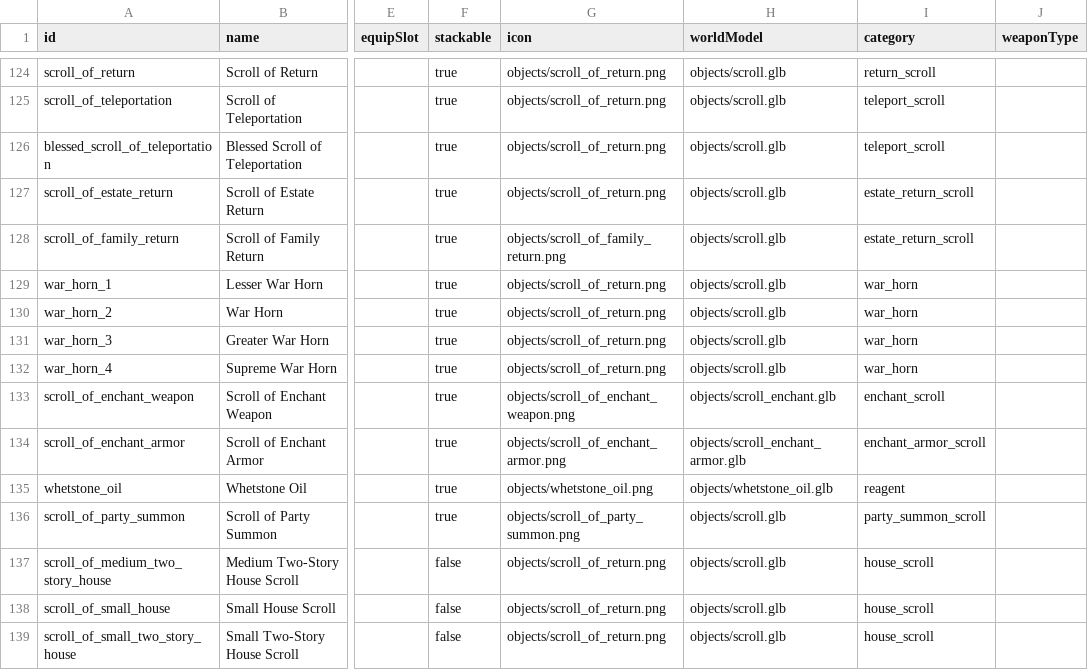
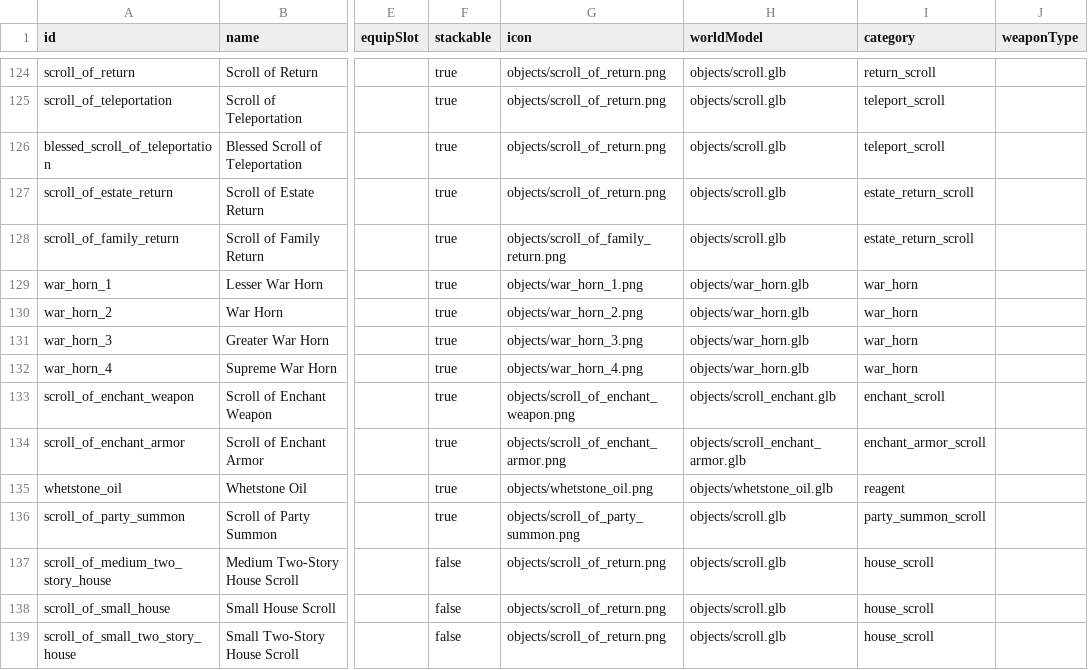
Before and after one commit to Julian-adv/OpenMMO, a CSV file: data-src/items.csv, drawn as a sheet; only a part is shown, gaps mark what is left out; the diff names each change by its address in the sheet, - before the commit and + after, or states it on an @@ line.

```diff
--- a/data-src/items.csv
+++ b/data-src/items.csv
-G129 (icon): objects/scroll_of_return.png
+G129 (icon): objects/war_horn_1.png
-H129:H132 (worldModel): objects/scroll.glb
+H129:H132 (worldModel): objects/war_horn.glb
-G130 (icon): objects/scroll_of_return.png
+G130 (icon): objects/war_horn_2.png
-G131 (icon): objects/scroll_of_return.png
+G131 (icon): objects/war_horn_3.png
-G132 (icon): objects/scroll_of_return.png
+G132 (icon): objects/war_horn_4.png
```
Also changed, not shown: 7 other files.
